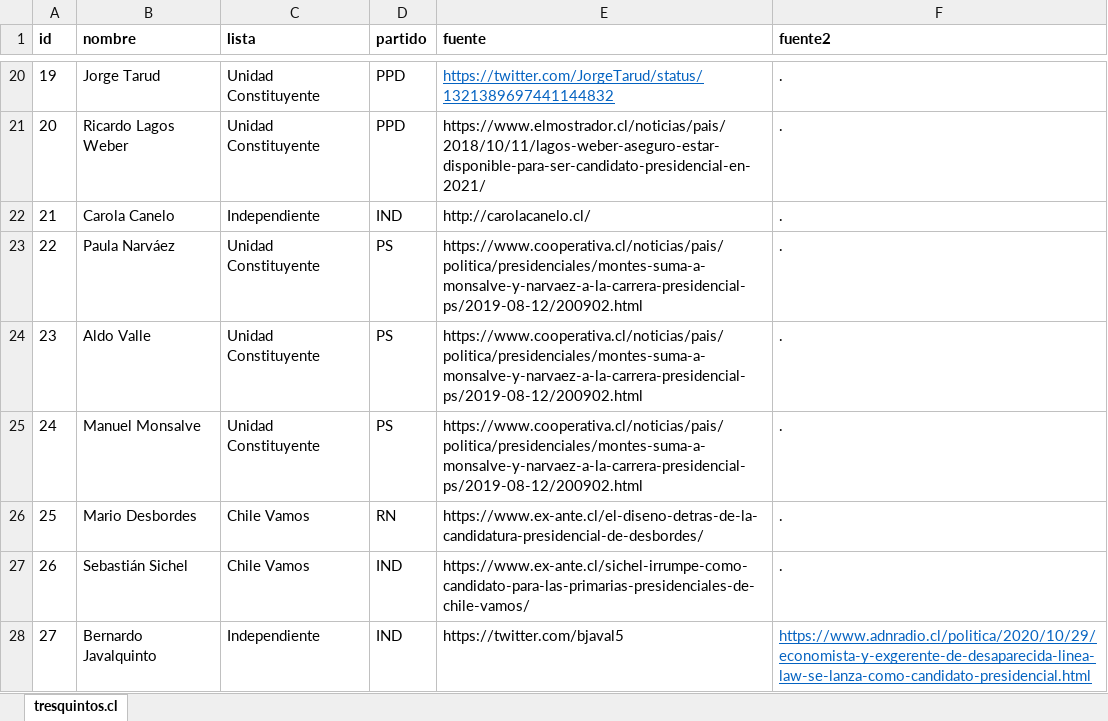
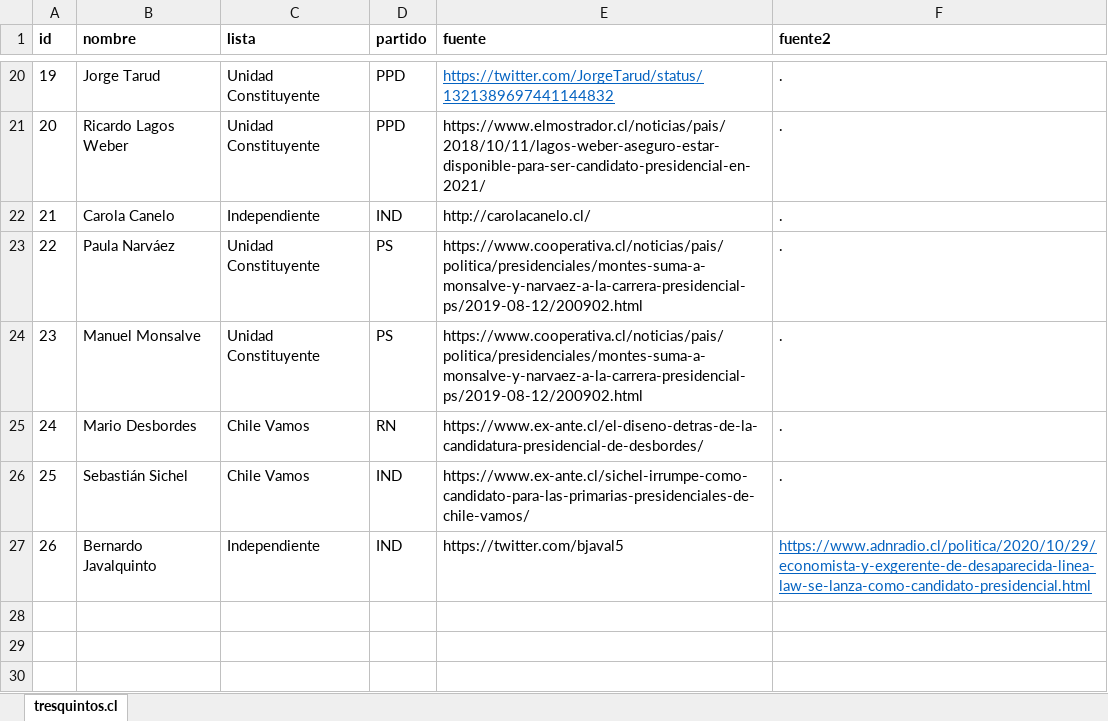
Before and after one commit to tresquintos/candidatos, an Excel workbook: presidentes 2021/pres2021.xlsx, sheet tresquintos.cl, drawn as a sheet; only a part is shown, gaps mark what is left out; values as stored, in another font and other column widths than the file's, no borders; removed rows and columns are numbered as before the commit, all else as after; the diff names each change by its address in the sheet, - before the commit and + after, or states it on an @@ line.

```diff
--- a/presidentes 2021/pres2021.xlsx (sheet tresquintos.cl)
+++ b/presidentes 2021/pres2021.xlsx (sheet tresquintos.cl)
-row 24: 23 | Aldo Valle | Unidad Constituyente | PS | https://www.cooperativa.cl/noticias/pais/politica/presidenciales/montes-suma-a-monsalve-y-narvaez-a-la-carrera-presidencial-ps/2019-08-12/200902.html | .
@@ column A (id) renumbered from row 24 down @@
```
Also changed, not shown: constituyentes 2021/candidatos_constituyentes2021.xlsx, gores 2021/GORES2021.xlsx, 3 other files.
